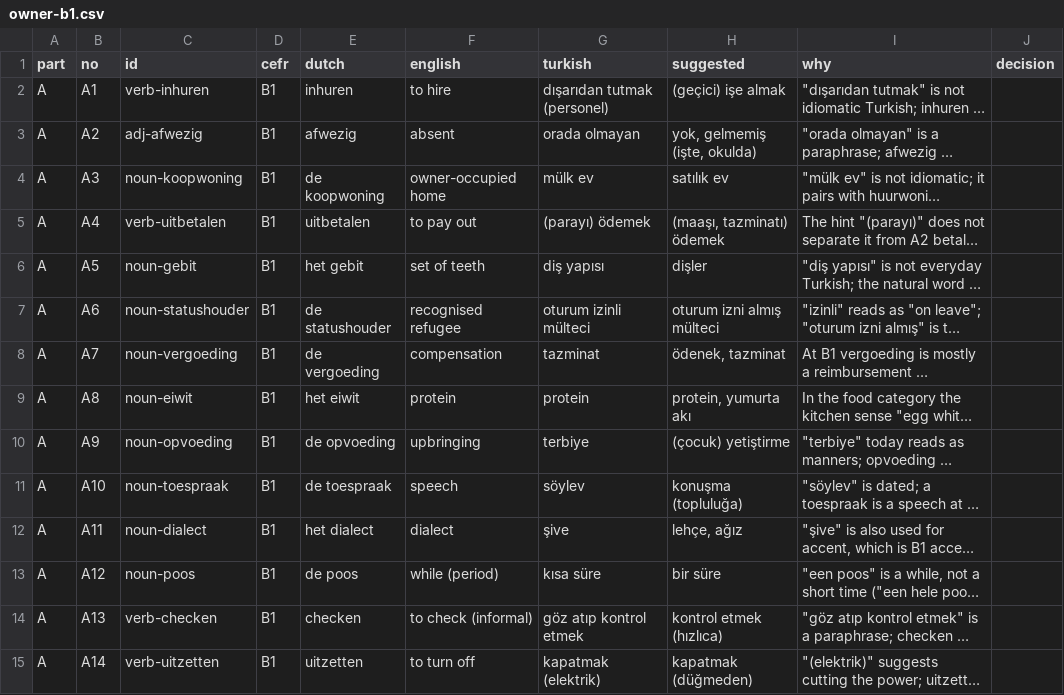
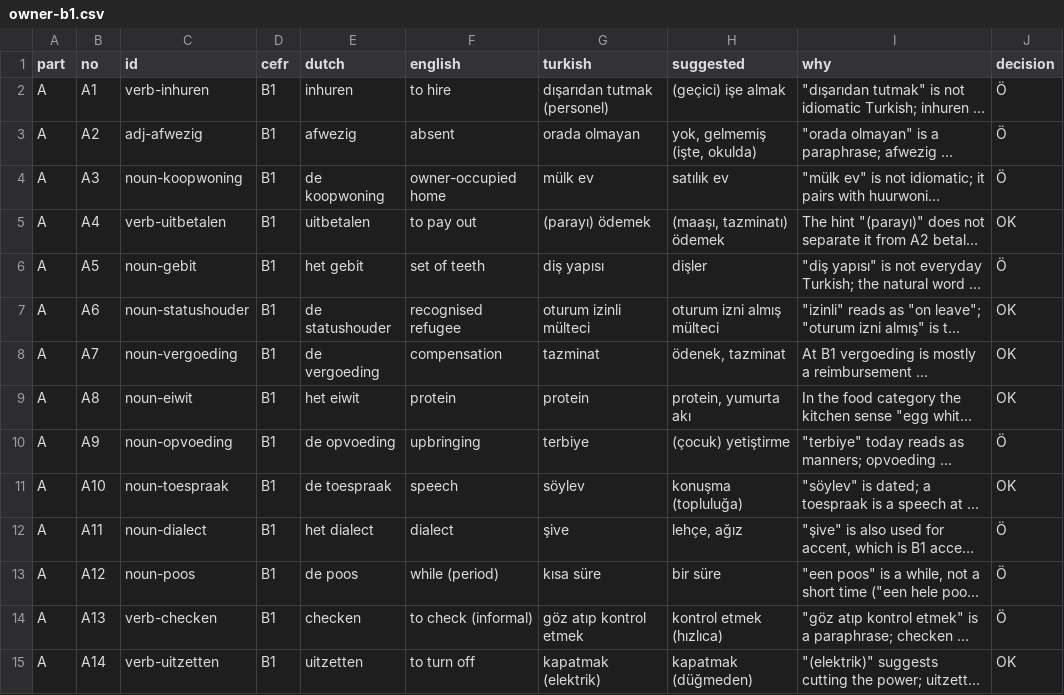
Before and after one commit to bltbllky/linguagrid-content, a CSV file: review/owner-b1.csv, drawn as a sheet; only a part is shown; long unchanged cells end in …; the diff covers the shown part only; the diff names each change by its address in the sheet, - before the commit and + after, or states it on an @@ line.

```diff
--- a/review/owner-b1.csv
+++ b/review/owner-b1.csv
-J2:J4 (decision): (empty)
+J2:J4 (decision): Ö
-J5 (decision): (empty)
+J5 (decision): OK
-J6 (decision): (empty)
+J6 (decision): Ö
-J7:J9 (decision): (empty)
+J7:J9 (decision): OK
-J10 (decision): (empty)
+J10 (decision): Ö
-J11 (decision): (empty)
+J11 (decision): OK
-J12:J14 (decision): (empty)
+J12:J14 (decision): Ö
-J15 (decision): (empty)
+J15 (decision): OK
```
Also changed, not shown: 160 edited cells elsewhere in this file, 2 other files.
